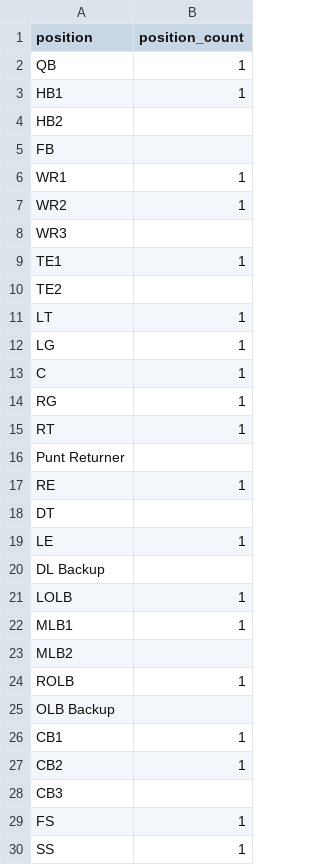
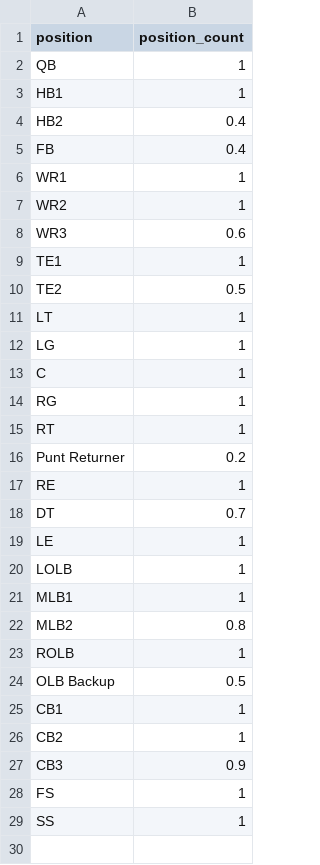
Before and after one commit to lqual/Madden_Injury_Simulator, a CSV file: position_probabilities_3-4_defense.csv, drawn as a sheet.

Commit message:
backup

```diff
--- a/position_probabilities_3-4_defense.csv
+++ b/position_probabilities_3-4_defense.csv
@@ -3,9 +3,9 @@ QB,1
 HB1,1
-HB2,
-FB,
+HB2,0.4
+FB,0.4
 WR1,1
 WR2,1
-WR3,
+WR3,0.6
 TE1,1
-TE2,
+TE2,0.5
 LT,1
@@ -15,15 +15,14 @@ RG,1
 RT,1
-Punt Returner,
+Punt Returner,0.2
 RE,1
-DT,
+DT,0.7
 LE,1
-DL Backup,
 LOLB,1
 MLB1,1
-MLB2,
+MLB2,0.8
 ROLB,1
-OLB Backup,
+OLB Backup,0.5
 CB1,1
 CB2,1
-CB3,
+CB3,0.9
 FS,1
```
Also changed, not shown: 3 other files.
